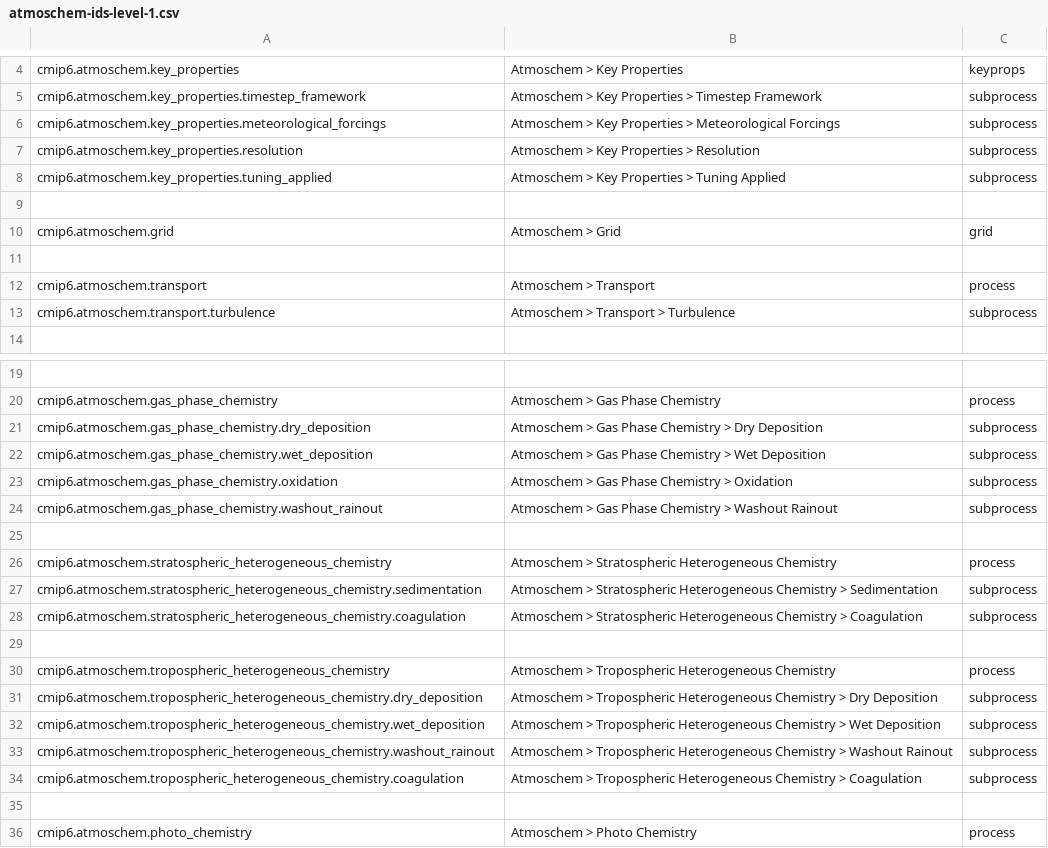
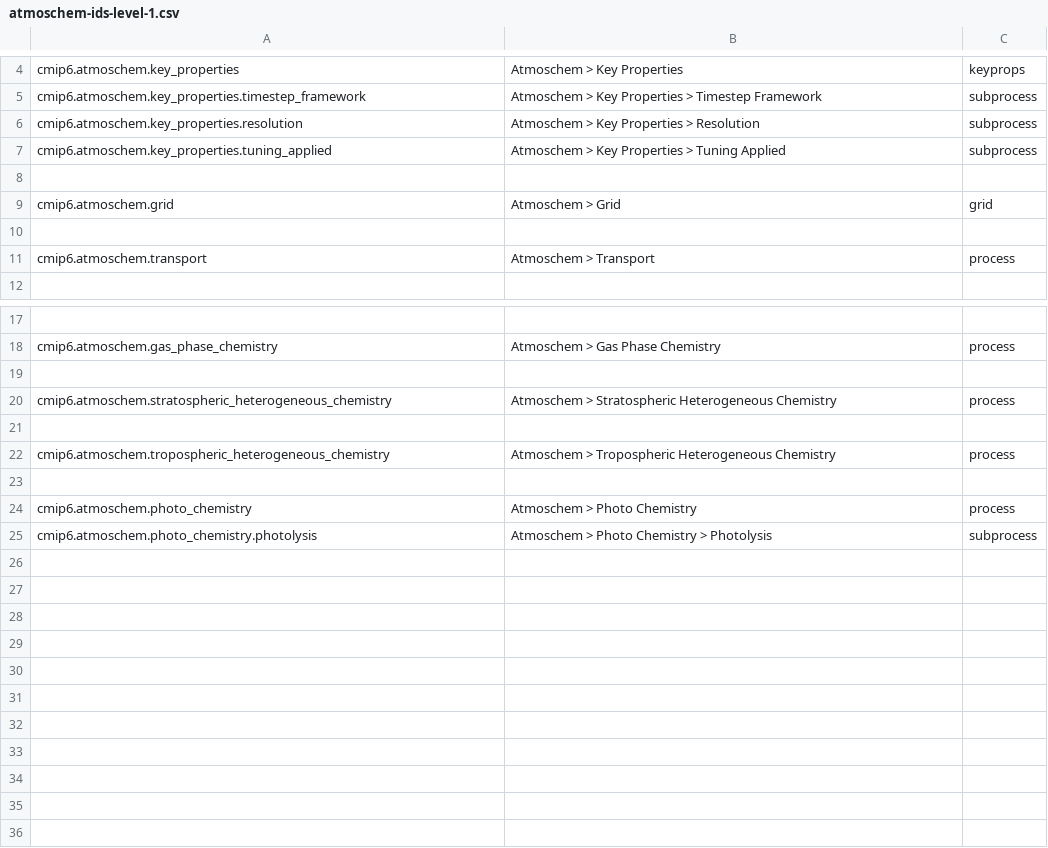
Before and after one commit to ES-DOC/esdoc-docs, a CSV file: cmip6/models/csv/atmoschem-ids-level-1.csv, drawn as a sheet; only a part is shown, gaps mark what is left out; the shorter side is filled out with more unchanged rows; the diff names each change by its address in the sheet, - before the commit and + after, or states it on an @@ line.

```diff
--- a/cmip6/models/csv/atmoschem-ids-level-1.csv
+++ b/cmip6/models/csv/atmoschem-ids-level-1.csv
-row 6: cmip6.atmoschem.key_properties.meteorological_forcings | Atmoschem > Key Properties > Meteorological Forcings | subprocess
-row 13: cmip6.atmoschem.transport.turbulence | Atmoschem > Transport > Turbulence | subprocess
-row 21: cmip6.atmoschem.gas_phase_chemistry.dry_deposition | Atmoschem > Gas Phase Chemistry > Dry Deposition | subprocess
-row 22: cmip6.atmoschem.gas_phase_chemistry.wet_deposition | Atmoschem > Gas Phase Chemistry > Wet Deposition | subprocess
-row 23: cmip6.atmoschem.gas_phase_chemistry.oxidation | Atmoschem > Gas Phase Chemistry > Oxidation | subprocess
-row 24: cmip6.atmoschem.gas_phase_chemistry.washout_rainout | Atmoschem > Gas Phase Chemistry > Washout Rainout | subprocess
-row 27: cmip6.atmoschem.stratospheric_heterogeneous_chemistry.sedimentation | Atmoschem > Stratospheric Heterogeneous Chemistry > Sedimentation | subprocess
-row 28: cmip6.atmoschem.stratospheric_heterogeneous_chemistry.coagulation | Atmoschem > Stratospheric Heterogeneous Chemistry > Coagulation | subprocess
-row 31: cmip6.atmoschem.tropospheric_heterogeneous_chemistry.dry_deposition | Atmoschem > Tropospheric Heterogeneous Chemistry > Dry Deposition | subprocess
-row 32: cmip6.atmoschem.tropospheric_heterogeneous_chemistry.wet_deposition | Atmoschem > Tropospheric Heterogeneous Chemistry > Wet Deposition | subprocess
-row 33: cmip6.atmoschem.tropospheric_heterogeneous_chemistry.washout_rainout | Atmoschem > Tropospheric Heterogeneous Chemistry > Washout Rainout | subprocess
-row 34: cmip6.atmoschem.tropospheric_heterogeneous_chemistry.coagulation | Atmoschem > Tropospheric Heterogeneous Chemistry > Coagulation | subprocess
```
Also changed, not shown: cmip6/models/cmip5-mappings/ocean.csv, cmip6/models/csv/atmos-ids-level-3.csv, 26 other files.
